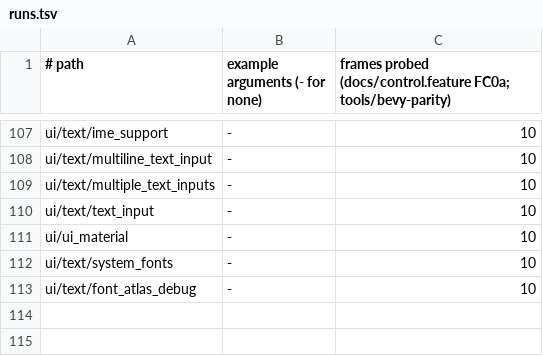
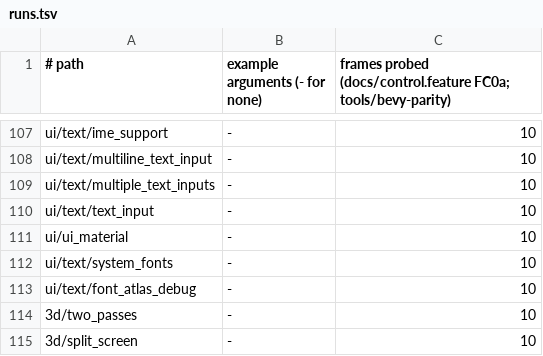
Before and after one commit to JimGHTB12/raea, a TSV file: bench/bevy-parity/runs.tsv, drawn as a sheet; only a part is shown, gaps mark what is left out; the diff names each change by its address in the sheet, - before the commit and + after, or states it on an @@ line.

Commit message:
FC0a: 3d/two_passes and 3d/split_screen, several cameras in one window
<Camera3d> takes Bevy's Camera order, clear_color (ClearColorConfig: Default, None, Custom) and viewport (physical px). Every camera in a scene gets a camera row: the first is "cam", and each one after it is cam1, cam2 and so on (runtime/look camera.rs). Renders and live play spawn them all, and raea-sys-frame's camera_pass puts each row's order, clear and viewport on its Camera. Per-camera UI goes in a <Viewport> inside <UiTargetCamera>.

two_passes: 0.999025, 0 px off in render and live. split_screen: 0.998973, 1142 px off in render, 673 in live play. Mutation tests: a missing viewport, a shifted viewport, a moved camera and a changed justify_content fail the bar. The pixel probe catches the light angle, button width, padding, margin and plane size. Reversing the camera order is equivalent because the viewports don't overlap. In live play, extra cameras keep the place they had on the first frame.

```diff
--- a/bench/bevy-parity/runs.tsv
+++ b/bench/bevy-parity/runs.tsv
+row 114: 3d/two_passes | - | 10
+row 115: 3d/split_screen | - | 10
```
Also changed, not shown: 18 other files.
